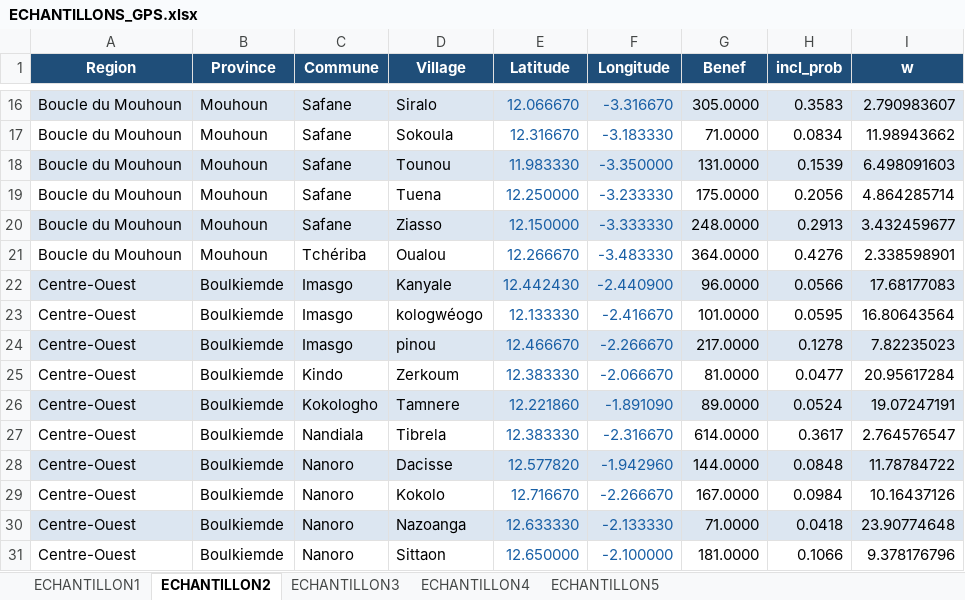
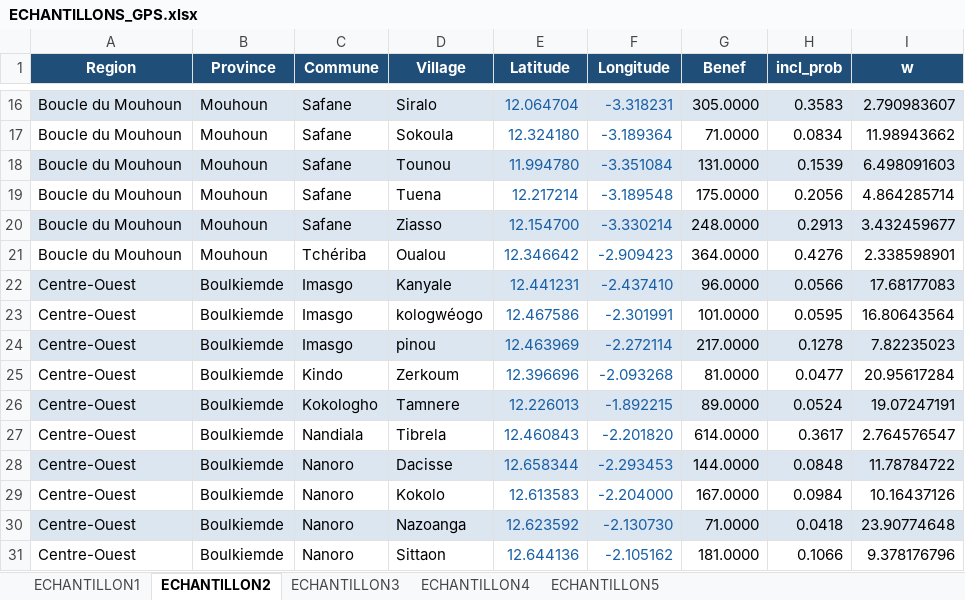
Before and after one commit to koalatif/Echantillons-Endline-SELEVER2, an Excel workbook: ECHANTILLONS_GPS.xlsx, sheet ECHANTILLON2, drawn as a sheet; only a part is shown, gaps mark what is left out; values as stored, in another font and other column widths than the file's, no borders; the diff covers the shown part only; the diff names each change by its address in the sheet, - before the commit and + after, or states it on an @@ line.

```diff
--- a/ECHANTILLONS_GPS.xlsx (sheet ECHANTILLON2)
+++ b/ECHANTILLONS_GPS.xlsx (sheet ECHANTILLON2)
-E16 (Latitude): 12.066670
+E16 (Latitude): 12.064704
-F16 (Longitude): -3.316670
+F16 (Longitude): -3.318231
-E17 (Latitude): 12.316670
+E17 (Latitude): 12.324180
-F17 (Longitude): -3.183330
+F17 (Longitude): -3.189364
-E18 (Latitude): 11.983330
+E18 (Latitude): 11.994780
-F18 (Longitude): -3.350000
+F18 (Longitude): -3.351084
-E19 (Latitude): 12.250000
+E19 (Latitude): 12.217214
-F19 (Longitude): -3.233330
+F19 (Longitude): -3.189548
-E20 (Latitude): 12.150000
+E20 (Latitude): 12.154700
-F20 (Longitude): -3.333330
+F20 (Longitude): -3.330214
-E21 (Latitude): 12.266670
+E21 (Latitude): 12.346642
-F21 (Longitude): -3.483330
+F21 (Longitude): -2.909423
-E22 (Latitude): 12.442430
+E22 (Latitude): 12.441231
-F22 (Longitude): -2.440900
+F22 (Longitude): -2.437410
-E23 (Latitude): 12.133330
+E23 (Latitude): 12.467586
-F23 (Longitude): -2.416670
+F23 (Longitude): -2.301991
-E24 (Latitude): 12.466670
+E24 (Latitude): 12.463969
-F24 (Longitude): -2.266670
+F24 (Longitude): -2.272114
-E25 (Latitude): 12.383330
+E25 (Latitude): 12.396696
-F25 (Longitude): -2.066670
+F25 (Longitude): -2.093268
-E26 (Latitude): 12.221860
+E26 (Latitude): 12.226013
-F26 (Longitude): -1.891090
+F26 (Longitude): -1.892215
-E27 (Latitude): 12.383330
+E27 (Latitude): 12.460843
-F27 (Longitude): -2.316670
+F27 (Longitude): -2.201820
-E28 (Latitude): 12.577820
+E28 (Latitude): 12.658344
-F28 (Longitude): -1.942960
+F28 (Longitude): -2.293453
-E29 (Latitude): 12.716670
+E29 (Latitude): 12.613583
-F29 (Longitude): -2.266670
+F29 (Longitude): -2.204000
-E30 (Latitude): 12.633330
+E30 (Latitude): 12.623592
-F30 (Longitude): -2.133330
+F30 (Longitude): -2.130730
-E31 (Latitude): 12.650000
+E31 (Latitude): 12.644136
-F31 (Longitude): -2.100000
+F31 (Longitude): -2.105162
```
Also changed, not shown: 126 edited cells and cell formats elsewhere in this sheet, sheet ECHANTILLON1, sheet ECHANTILLON4, sheet ECHANTILLON3, sheet ECHANTILLON5.
